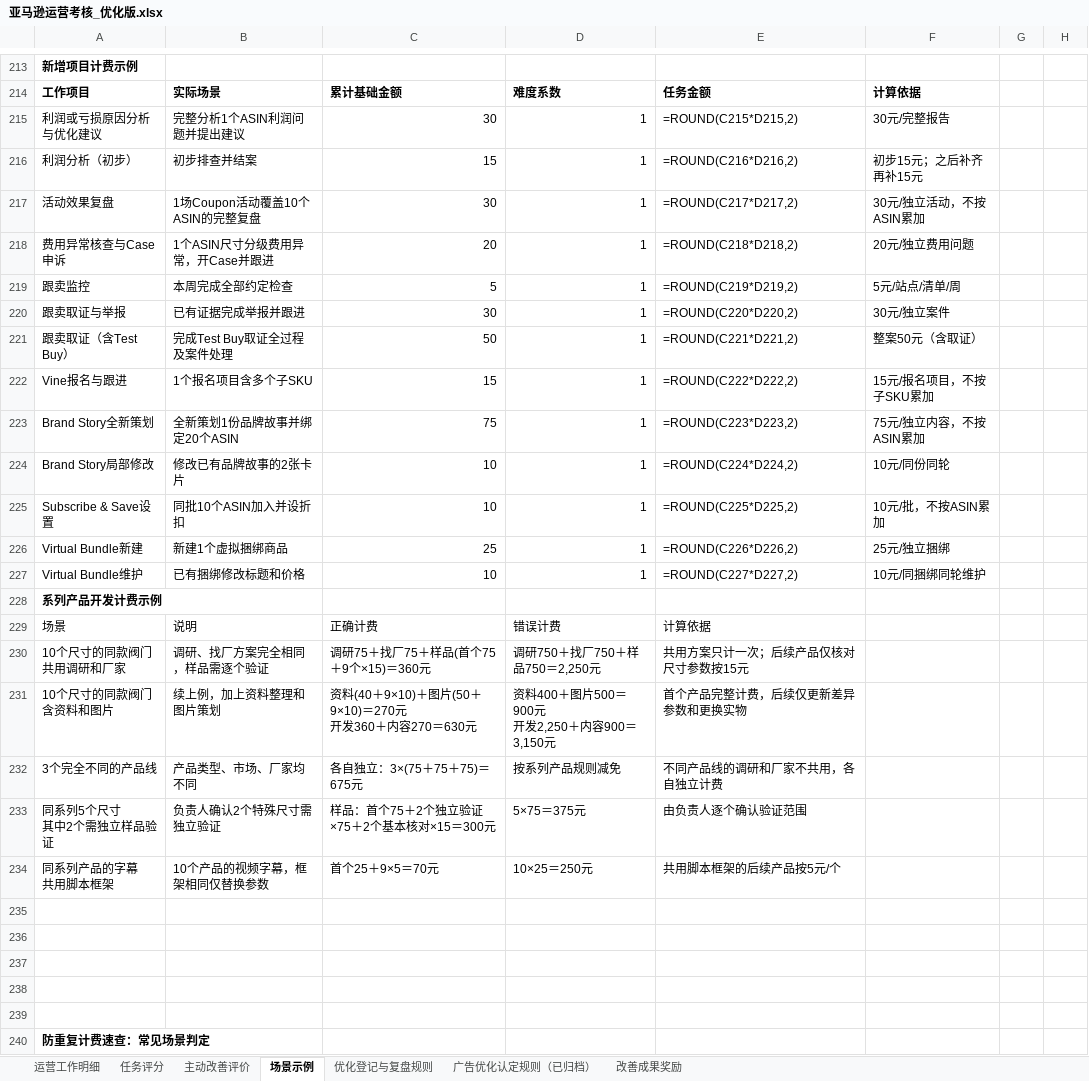
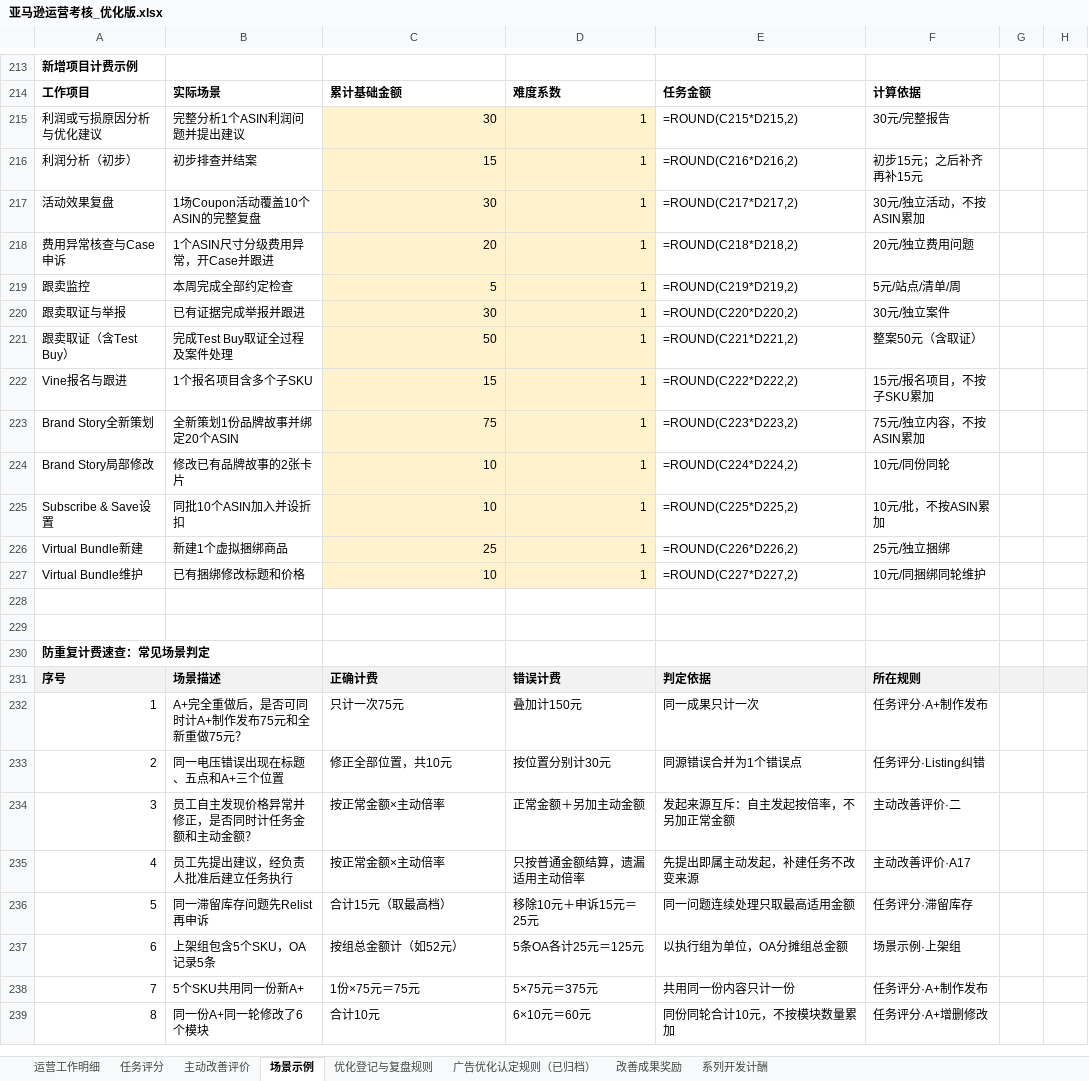
Before and after one commit to joyfay/hello-world, an Excel workbook: 亚马逊运营考核_优化版.xlsx, sheet 场景示例, drawn as a sheet; only a part is shown, gaps mark what is left out; the shorter side is filled out with more unchanged rows; values as stored, in another font and other column widths than the file's, no borders; formulas without a stored value are shown as written; table styles not drawn; ↵ is a line break in a cell; the diff covers the shown part only; the diff names each change by its address in the sheet, - before the commit and + after, or states it on an @@ line.

```diff
--- a/亚马逊运营考核_优化版.xlsx (sheet 场景示例)
+++ b/亚马逊运营考核_优化版.xlsx (sheet 场景示例)
+sheet tab: 系列开发计酬
-C215:D227 fill: none
+C215:D227 fill: #FFF2CC
@@ column A renumbered in row 228 @@
-row 229: 场景 | 说明 | 正确计费 | 错误计费 | 计算依据
-row 230: 10个尺寸的同款阀门 ↵ 共用调研和厂家 | 调研、找厂方案完全相同，样品需逐个验证 | 调研75＋找厂75＋样品(首个75＋9个×15)＝360元 | 调研750＋找厂750＋样品750＝2,250元 | 共用方案只计一次；后续产品仅核对尺寸参数按15元
-row 231: 10个尺寸的同款阀门 ↵ 含资料和图片 | 续上例，加上资料整理和图片策划 | 资料(40＋9×10)＋图片(50＋9×10)＝270元 ↵ 开发360＋内容270＝630元 | 资料400＋图片500＝900元 ↵ 开发2,250＋内容900＝3,150元 | 首个产品完整计费，后续仅更新差异参数和更换实物
-row 232: 3个完全不同的产品线 | 产品类型、市场、厂家均不同 | 各自独立：3×(75＋75＋75)＝675元 | 按系列产品规则减免 | 不同产品线的调研和厂家不共用，各自独立计费
-row 233: 同系列5个尺寸 ↵ 其中2个需独立样品验证 | 负责人确认2个特殊尺寸需独立验证 | 样品：首个75＋2个独立验证×75＋2个基本核对×15＝300元 | 5×75＝375元 | 由负责人逐个确认验证范围
-row 234: 同系列产品的字幕 ↵ 共用脚本框架 | 10个产品的视频字幕，框架相同仅替换参数 | 首个25＋9×5＝70元 | 10×25＝250元 | 共用脚本框架的后续产品按5元/个
-row 235: (empty)
-row 236: (empty)
-row 237: (empty)
-row 238: (empty)
```
Also changed, not shown: 2 removed rows and 3 edited cells elsewhere in this sheet, sheet 任务评分, sheet 运营工作明细, sheet 优化登记与复盘规则.
